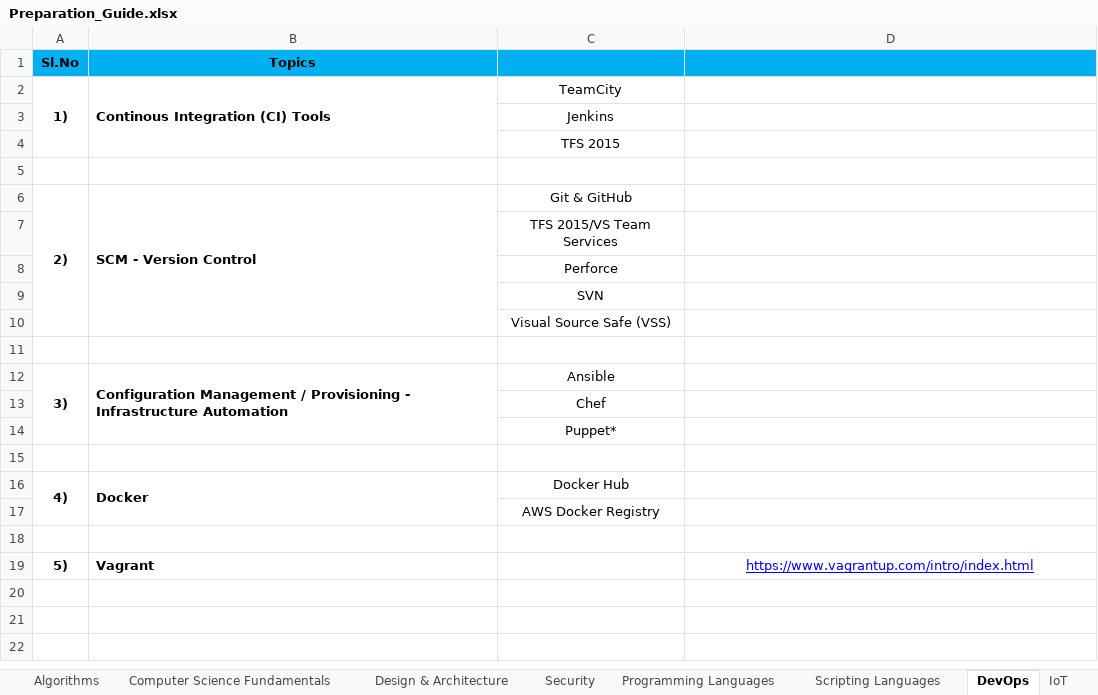
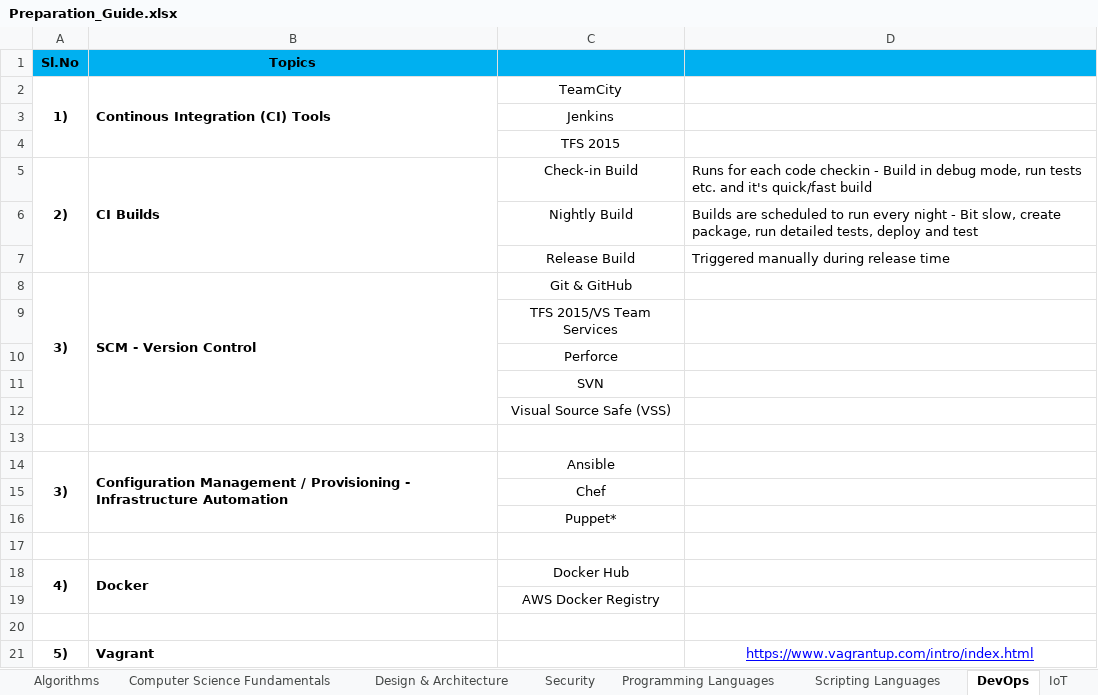
Before and after one commit to devprocha/MyJava, an Excel workbook: docs/Preparation_Guide.xlsx, sheet DevOps, drawn as a sheet; values as stored, in another font and other column widths than the file's, no borders; addresses are those after the commit; the diff names each change by its address in the sheet, - before the commit and + after, or states it on an @@ line.

```diff
--- a/docs/Preparation_Guide.xlsx (sheet DevOps)
+++ b/docs/Preparation_Guide.xlsx (sheet DevOps)
-row 5: (empty)
+row 5: 2) | CI Builds | Check-in Build | Runs for each code checkin - Build in debug mode, run tests etc. and it's quick/fast build
+A5:A7 merged
+B5:B7 merged
+row 6:  |  | Nightly Build | Builds are scheduled to run every night - Bit slow, create package, run detailed tests, deploy and test
+row 7:  |  | Release Build | Triggered manually during release time
-A8 (Sl.No): 2)
+A8 (Sl.No): 3)
```
Also changed, not shown: sheet Security, other sheet tabs.
